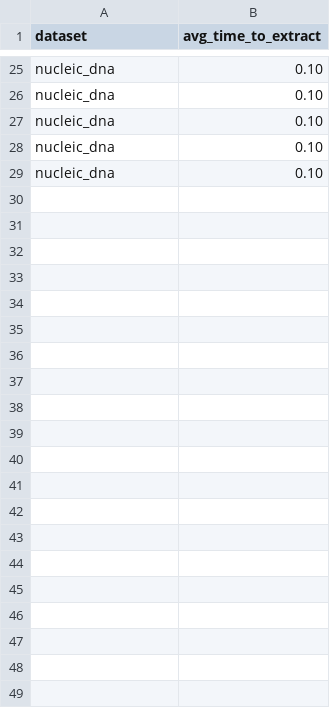
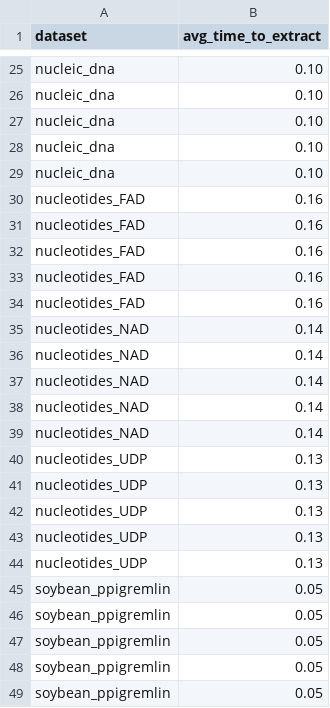
Before and after one commit to dcc-ufla-graph-mining/graphein-graph-store, a CSV file: results/results_experiment_2.csv, drawn as a sheet; only a part is shown, gaps mark what is left out; the diff names each change by its address in the sheet, - before the commit and + after, or states it on an @@ line.

```diff
--- a/results/results_experiment_2.csv
+++ b/results/results_experiment_2.csv
+row 30: nucleotides_FAD | 0.16
+row 31: nucleotides_FAD | 0.16
+row 32: nucleotides_FAD | 0.16
+row 33: nucleotides_FAD | 0.16
+row 34: nucleotides_FAD | 0.16
+row 35: nucleotides_NAD | 0.14
+row 36: nucleotides_NAD | 0.14
+row 37: nucleotides_NAD | 0.14
+row 38: nucleotides_NAD | 0.14
+row 39: nucleotides_NAD | 0.14
+row 40: nucleotides_UDP | 0.13
+row 41: nucleotides_UDP | 0.13
+row 42: nucleotides_UDP | 0.13
+row 43: nucleotides_UDP | 0.13
+row 44: nucleotides_UDP | 0.13
+row 45: soybean_ppigremlin | 0.05
+row 46: soybean_ppigremlin | 0.05
+row 47: soybean_ppigremlin | 0.05
+row 48: soybean_ppigremlin | 0.05
+row 49: soybean_ppigremlin | 0.05
```
Also changed, not shown: results/results_experiment_1.csv, results/results_experiment_3.csv, 1 other file.
